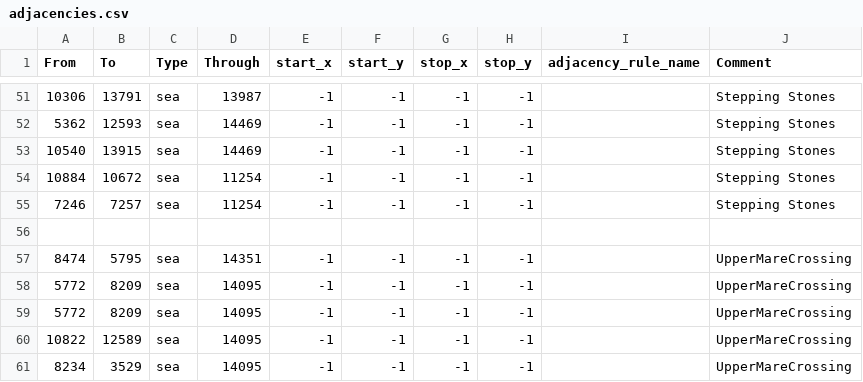
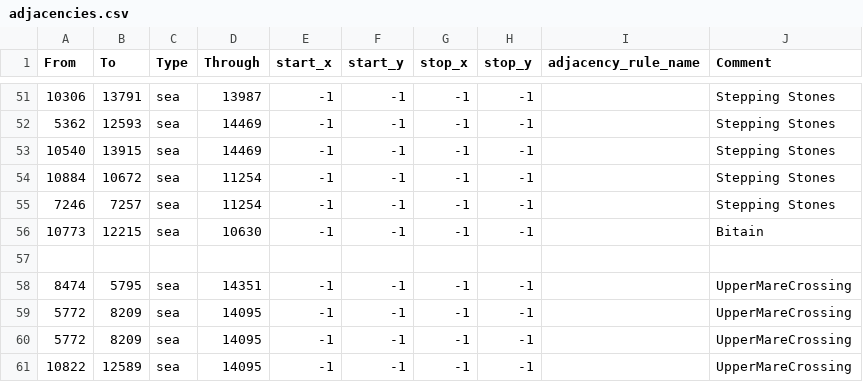
Before and after one commit to Balefire-Blues-Team/eaw_foe, a CSV file: map/adjacencies.csv, drawn as a sheet; only a part is shown, gaps mark what is left out; the shorter side is filled out with more unchanged rows.

```diff
--- a/map/adjacencies.csv
+++ b/map/adjacencies.csv
@@ -55,2 +55,3 @@ From;To;Type;Through;start_x;start_y;stop_x;stop_y;adjacency_rule_name;Comment
 7246;7257;sea;11254;-1;-1;-1;-1;;Stepping Stones
+10773;12215;sea;10630;-1;-1;-1;-1;;Bitain
 
```
Also changed, not shown: 22 other files.
